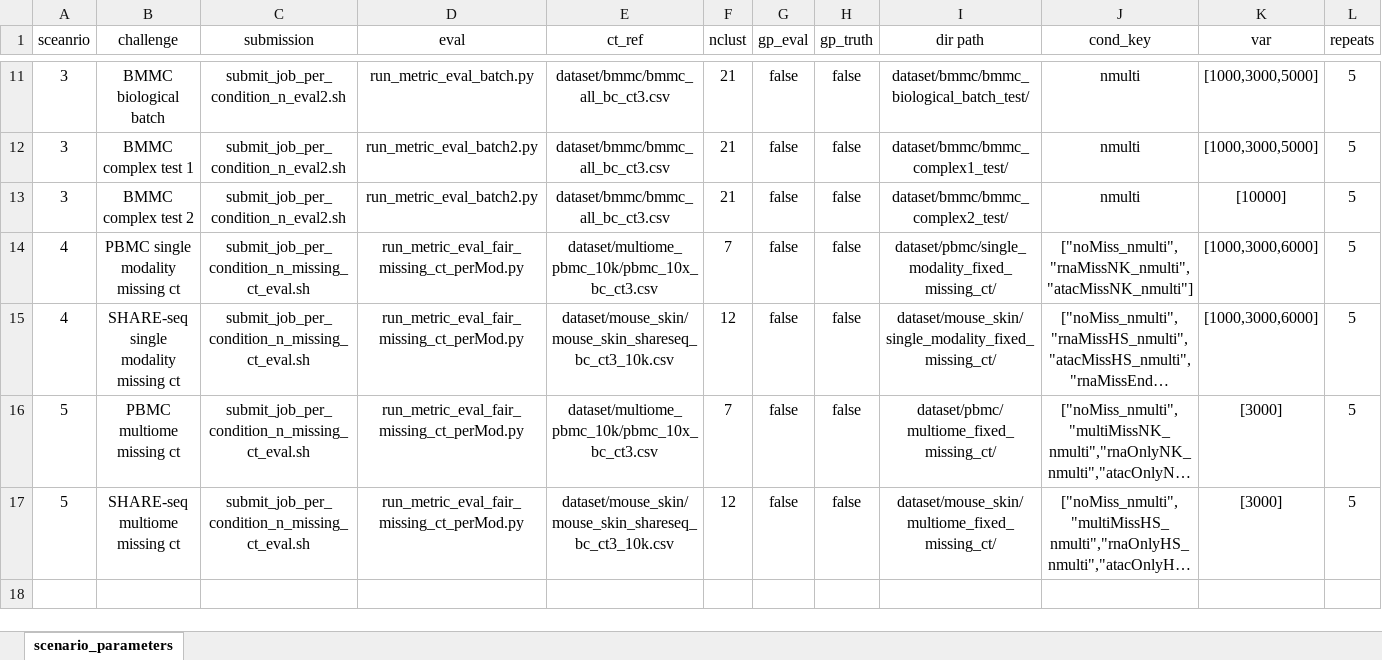
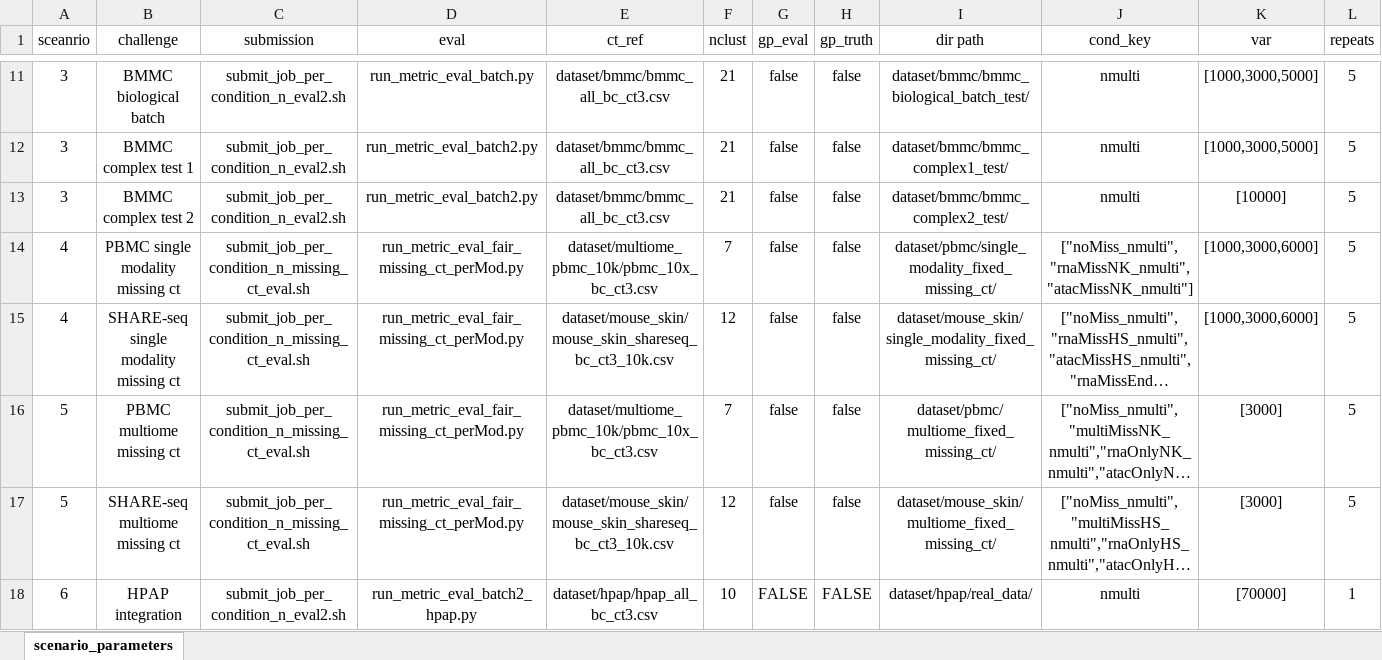
Before and after one commit to myylee/benchmark_sc_multiomic_integration, an Excel workbook: scenario_parameters.xlsx, sheet scenario_parameters, drawn as a sheet; only a part is shown, gaps mark what is left out; long unchanged cells end in …; values as stored, in another font and other column widths than the file's, no borders; the diff names each change by its address in the sheet, - before the commit and + after, or states it on an @@ line.

```diff
--- a/scenario_parameters.xlsx (sheet scenario_parameters)
+++ b/scenario_parameters.xlsx (sheet scenario_parameters)
+row 18: 6 | HPAP integration | submit_job_per_condition_n_eval2.sh | run_metric_eval_batch2_hpap.py | dataset/hpap/hpap_all_bc_ct3.csv | 10 | FALSE | FALSE | dataset/hpap/real_data/ | nmulti | [70000] | 1
```
Also changed, not shown: 4 other files.
